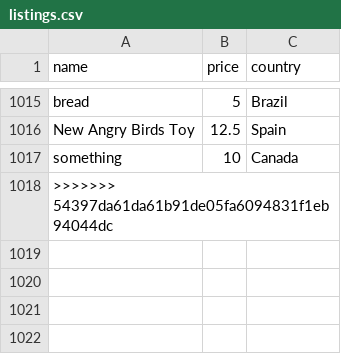
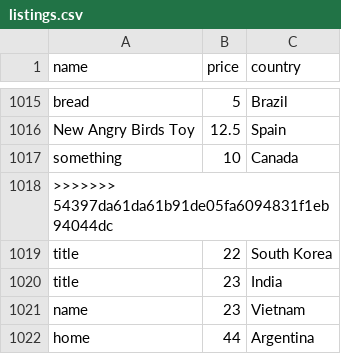
Before and after one commit to ellyburke/webdev-otufbmp, a CSV file: data/listings.csv, drawn as a sheet; only a part is shown, gaps mark what is left out; the diff names each change by its address in the sheet, - before the commit and + after, or states it on an @@ line.

```diff
--- a/data/listings.csv
+++ b/data/listings.csv
+row 1019: title | 22 | South Korea
+row 1020: title | 23 | India
+row 1021: name | 23 | Vietnam
+row 1022: home | 44 | Argentina
```
Also changed, not shown: 8 other files.
